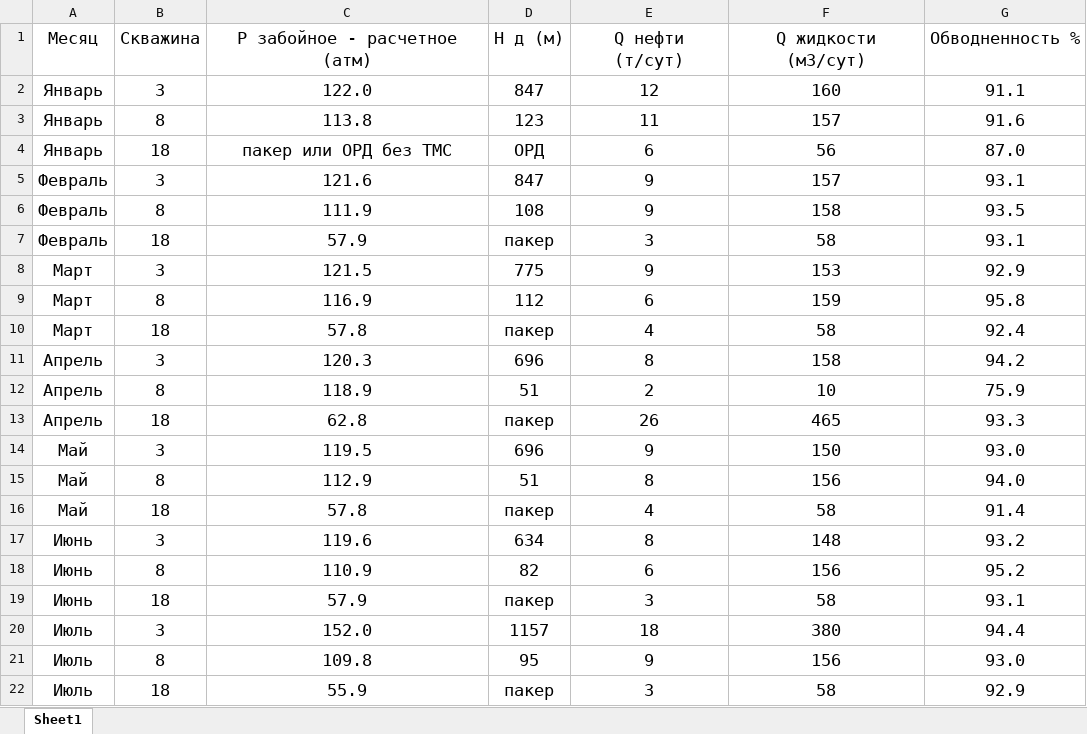
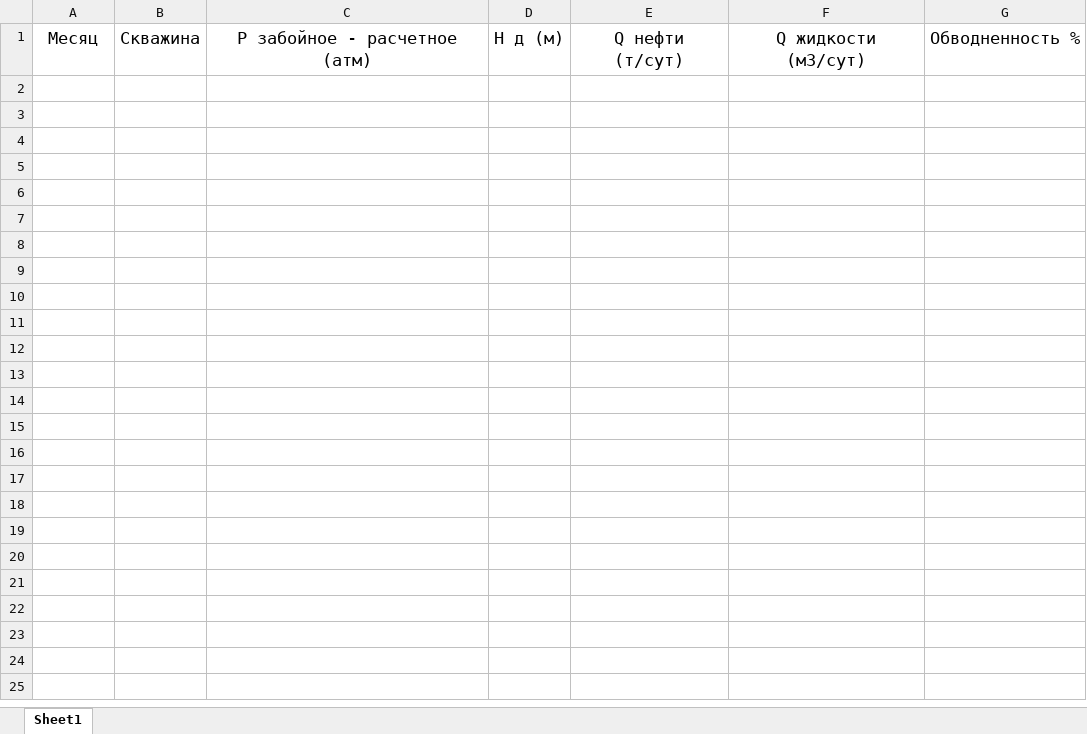
Before and after one commit to UdGin9/ingt_coursework_example, an Excel workbook: alak_example.xlsx, sheet Sheet1, drawn as a sheet; values as stored, in another font and other column widths than the file's, no borders; the diff names each change by its address in the sheet, - before the commit and + after, or states it on an @@ line.

```diff
--- a/alak_example.xlsx (sheet Sheet1)
+++ b/alak_example.xlsx (sheet Sheet1)
-row 2: Январь | 3 | 122.0 | 847 | 12 | 160 | 91.1
-row 3: Январь | 8 | 113.8 | 123 | 11 | 157 | 91.6
-row 4: Январь | 18 | пакер или ОРД без ТМС | ОРД | 6 | 56 | 87.0
-row 5: Февраль | 3 | 121.6 | 847 | 9 | 157 | 93.1
-row 6: Февраль | 8 | 111.9 | 108 | 9 | 158 | 93.5
-row 7: Февраль | 18 | 57.9 | пакер | 3 | 58 | 93.1
-row 8: Март | 3 | 121.5 | 775 | 9 | 153 | 92.9
-row 9: Март | 8 | 116.9 | 112 | 6 | 159 | 95.8
-row 10: Март | 18 | 57.8 | пакер | 4 | 58 | 92.4
-row 11: Апрель | 3 | 120.3 | 696 | 8 | 158 | 94.2
-row 12: Апрель | 8 | 118.9 | 51 | 2 | 10 | 75.9
-row 13: Апрель | 18 | 62.8 | пакер | 26 | 465 | 93.3
-row 14: Май | 3 | 119.5 | 696 | 9 | 150 | 93.0
-row 15: Май | 8 | 112.9 | 51 | 8 | 156 | 94.0
-row 16: Май | 18 | 57.8 | пакер | 4 | 58 | 91.4
-row 17: Июнь | 3 | 119.6 | 634 | 8 | 148 | 93.2
-row 18: Июнь | 8 | 110.9 | 82 | 6 | 156 | 95.2
-row 19: Июнь | 18 | 57.9 | пакер | 3 | 58 | 93.1
-row 20: Июль | 3 | 152.0 | 1157 | 18 | 380 | 94.4
-row 21: Июль | 8 | 109.8 | 95 | 9 | 156 | 93.0
-row 22: Июль | 18 | 55.9 | пакер | 3 | 58 | 92.9
```
Also changed, not shown: 3 other files.
